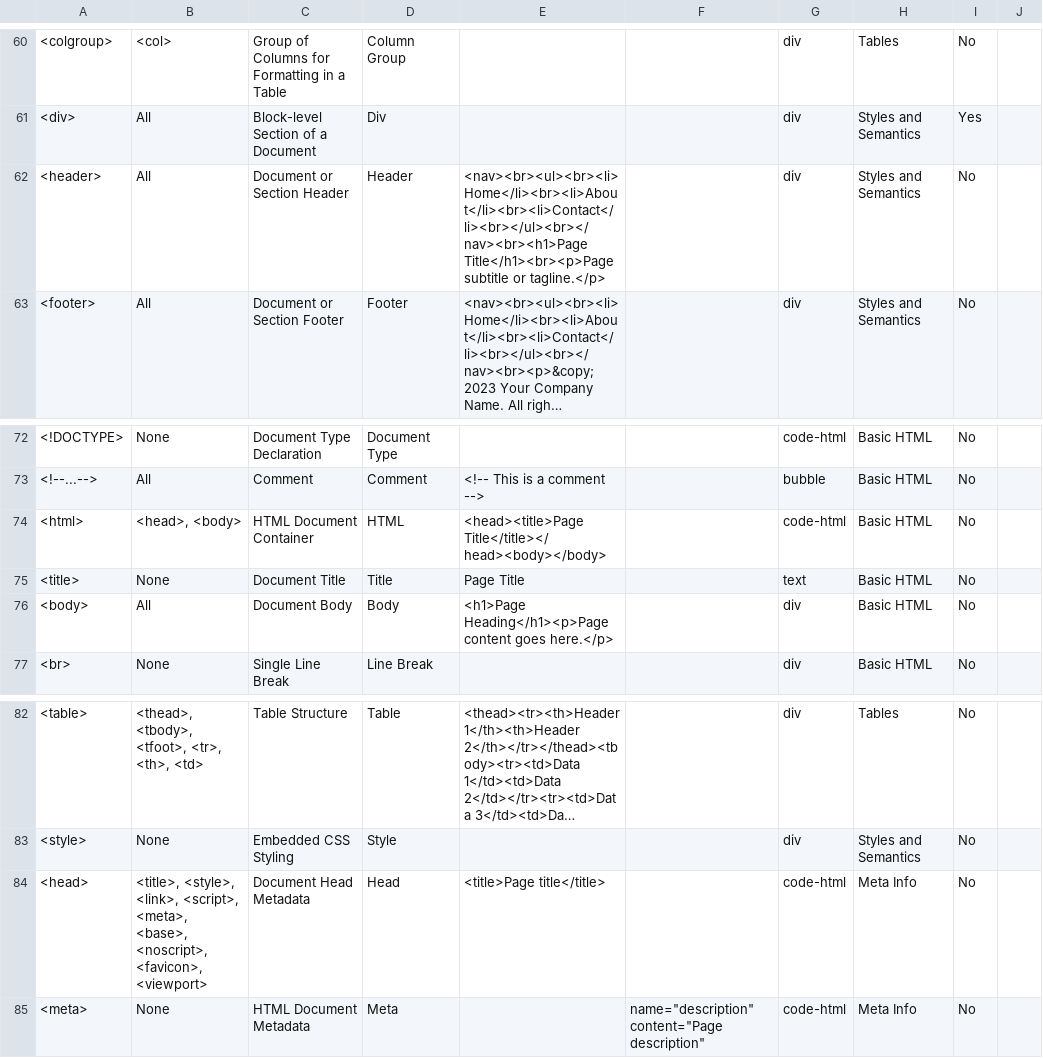
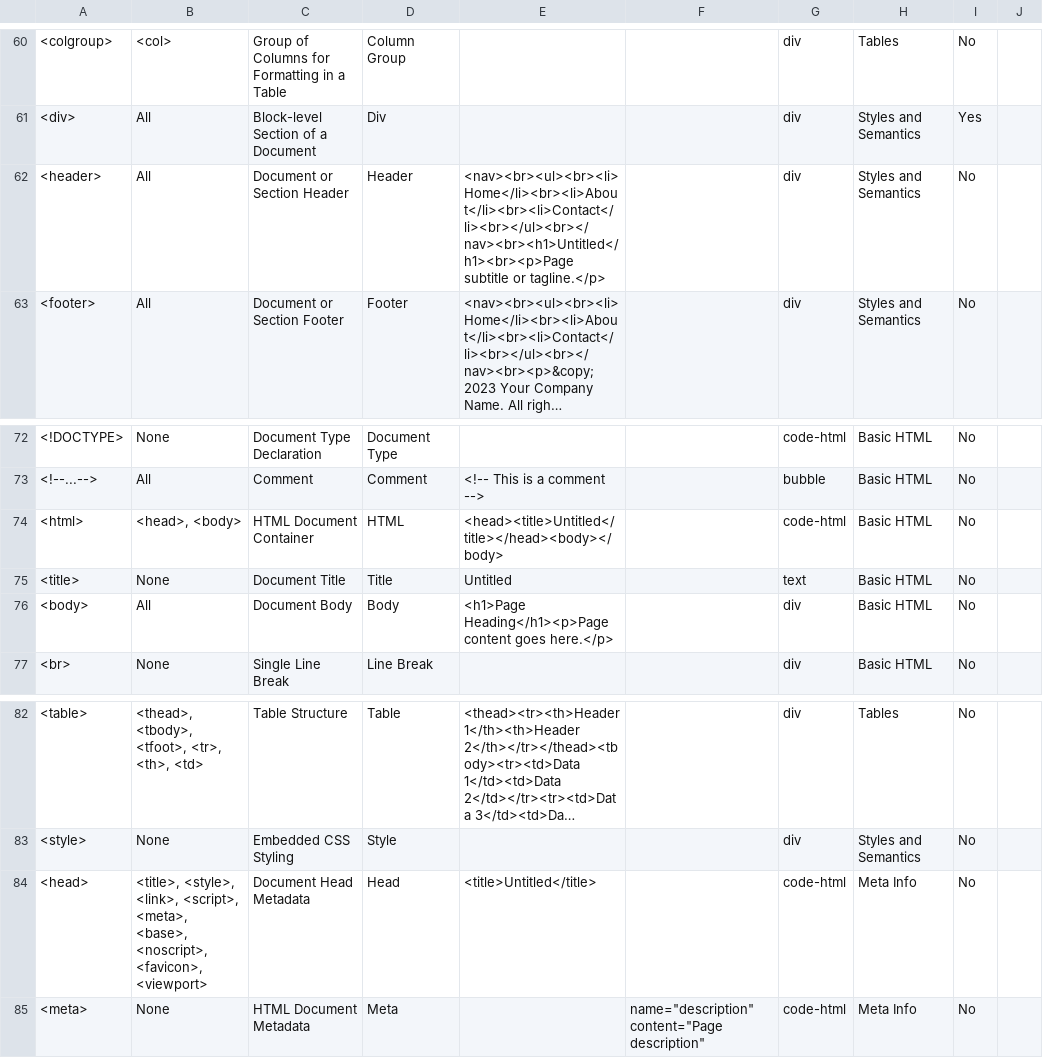
Before and after one commit to weareunderdesign/rfrncs.design, a CSV file: HTML Elements.csv, drawn as a sheet; only a part is shown, gaps mark what is left out; long unchanged cells end in …; the diff names each change by its address in the sheet, - before the commit and + after, or states it on an @@ line.

Commit message:
Update HTML Elements.csv

```diff
--- a/HTML Elements.csv
+++ b/HTML Elements.csv
-E62: <nav><br><ul><br><li>Home</li><br><li>About</li><br><li>Contact</li><br></ul><br></nav><br><h1>Page Title</h1><br><p>Page subtitle or…
+E62: <nav><br><ul><br><li>Home</li><br><li>About</li><br><li>Contact</li><br></ul><br></nav><br><h1>Untitled</h1><br><p>Page subtitle or…
-E74: <head><title>Page Title</title></head><body></body>
+E74: <head><title>Untitled</title></head><body></body>
-E75: Page Title
+E75: Untitled
-E84: <title>Page title</title>
+E84: <title>Untitled</title>
```
